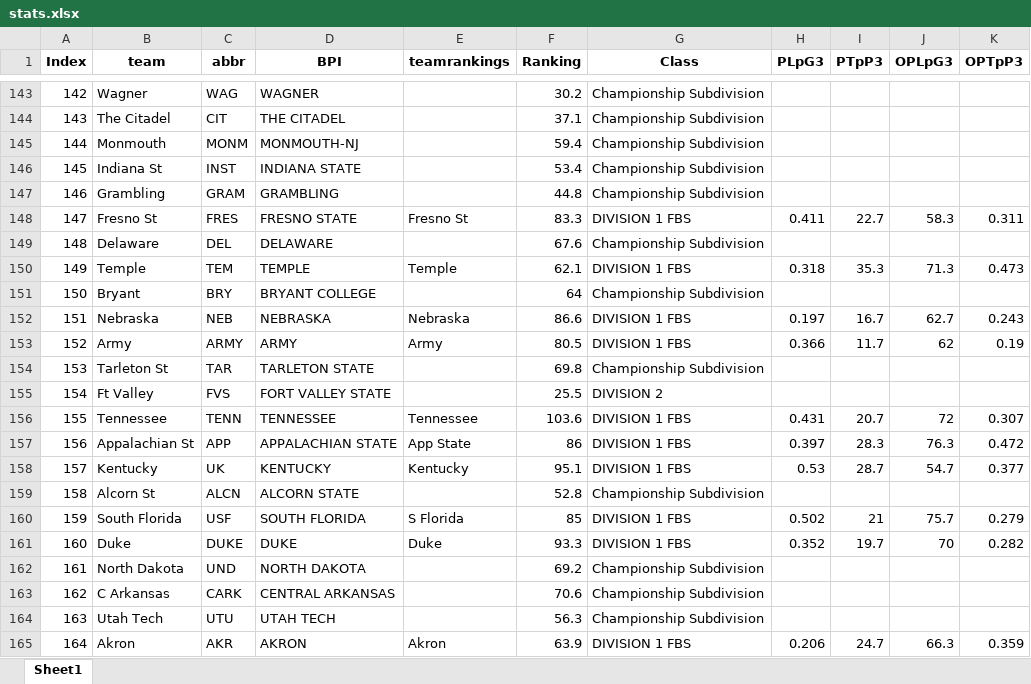
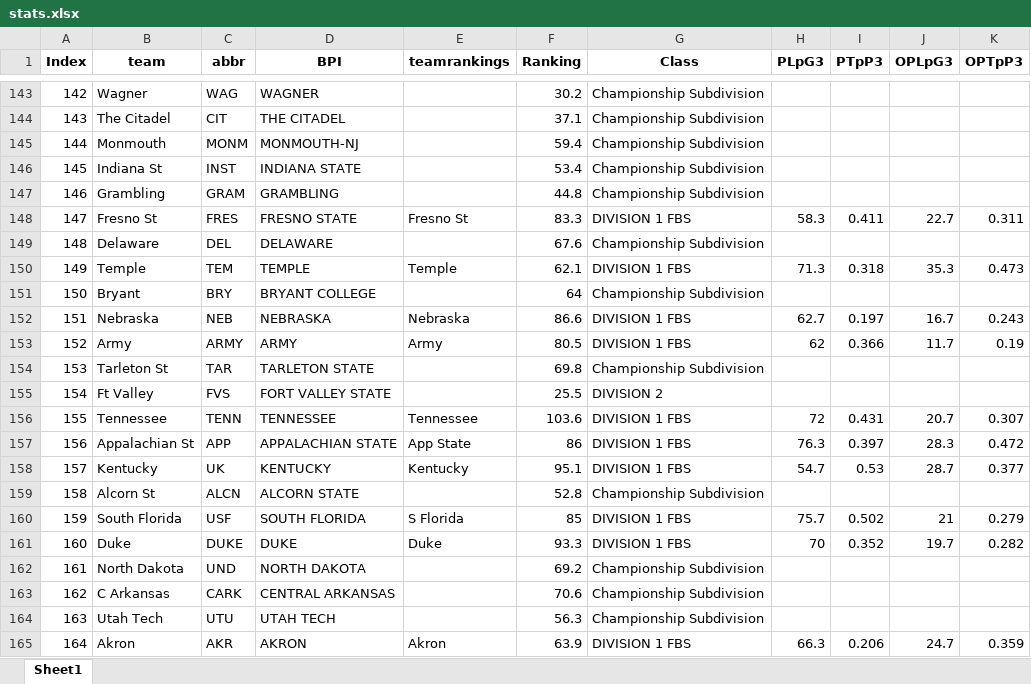
Before and after one commit to meprogrammerguy/pyBlitz, an Excel workbook: data/stats.xlsx, sheet Sheet1, drawn as a sheet; only a part is shown, gaps mark what is left out; values as stored, in another font and other column widths than the file's, no borders; the diff covers the shown part only; the diff names each change by its address in the sheet, - before the commit and + after, or states it on an @@ line.

```diff
--- a/data/stats.xlsx (sheet Sheet1)
+++ b/data/stats.xlsx (sheet Sheet1)
-H148 (PLpG3): 0.411
+H148 (PLpG3): 58.3
-I148 (PTpP3): 22.7
+I148 (PTpP3): 0.411
-J148 (OPLpG3): 58.3
+J148 (OPLpG3): 22.7
-H150 (PLpG3): 0.318
+H150 (PLpG3): 71.3
-I150 (PTpP3): 35.3
+I150 (PTpP3): 0.318
-J150 (OPLpG3): 71.3
+J150 (OPLpG3): 35.3
-H152 (PLpG3): 0.197
+H152 (PLpG3): 62.7
-I152 (PTpP3): 16.7
+I152 (PTpP3): 0.197
-J152 (OPLpG3): 62.7
+J152 (OPLpG3): 16.7
-H153 (PLpG3): 0.366
+H153 (PLpG3): 62
-I153 (PTpP3): 11.7
+I153 (PTpP3): 0.366
-J153 (OPLpG3): 62
+J153 (OPLpG3): 11.7
-H156 (PLpG3): 0.431
+H156 (PLpG3): 72
-I156 (PTpP3): 20.7
+I156 (PTpP3): 0.431
-J156 (OPLpG3): 72
+J156 (OPLpG3): 20.7
-H157 (PLpG3): 0.397
+H157 (PLpG3): 76.3
-I157 (PTpP3): 28.3
+I157 (PTpP3): 0.397
-J157 (OPLpG3): 76.3
+J157 (OPLpG3): 28.3
-H158 (PLpG3): 0.53
+H158 (PLpG3): 54.7
-I158 (PTpP3): 28.7
+I158 (PTpP3): 0.53
-J158 (OPLpG3): 54.7
+J158 (OPLpG3): 28.7
-H160 (PLpG3): 0.502
+H160 (PLpG3): 75.7
-I160 (PTpP3): 21
+I160 (PTpP3): 0.502
-J160 (OPLpG3): 75.7
+J160 (OPLpG3): 21
-H161 (PLpG3): 0.352
+H161 (PLpG3): 70
-I161 (PTpP3): 19.7
+I161 (PTpP3): 0.352
-J161 (OPLpG3): 70
+J161 (OPLpG3): 19.7
-H165 (PLpG3): 0.206
+H165 (PLpG3): 66.3
-I165 (PTpP3): 24.7
+I165 (PTpP3): 0.206
-J165 (OPLpG3): 66.3
+J165 (OPLpG3): 24.7
```
Also changed, not shown: 369 edited cells elsewhere in this sheet, data/bornpowerindex.xlsx, predict/2023/saved/results.xlsx, 25 other files.
